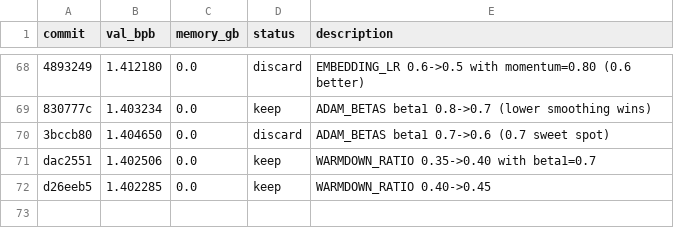
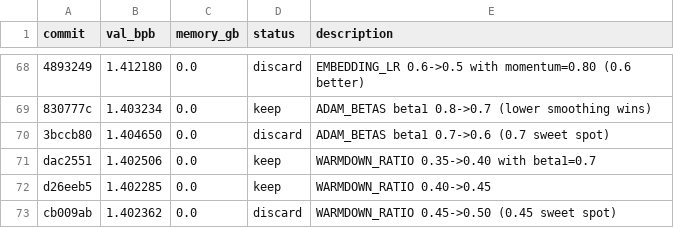
Before and after one commit to JSilvas/autoresearch-lab, a TSV file: results.tsv, drawn as a sheet; only a part is shown, gaps mark what is left out.

Commit message:
Log Exp71 discard re-add: WARMDOWN_RATIO 0.50 worse

```diff
--- a/results.tsv
+++ b/results.tsv
@@ -72 +72,2 @@ dac2551	1.402506	0.0	keep	WARMDOWN_RATIO 0.35->0.40 with beta1=0.7
 d26eeb5	1.402285	0.0	keep	WARMDOWN_RATIO 0.40->0.45
+cb009ab	1.402362	0.0	discard	WARMDOWN_RATIO 0.45->0.50 (0.45 sweet spot)
```
